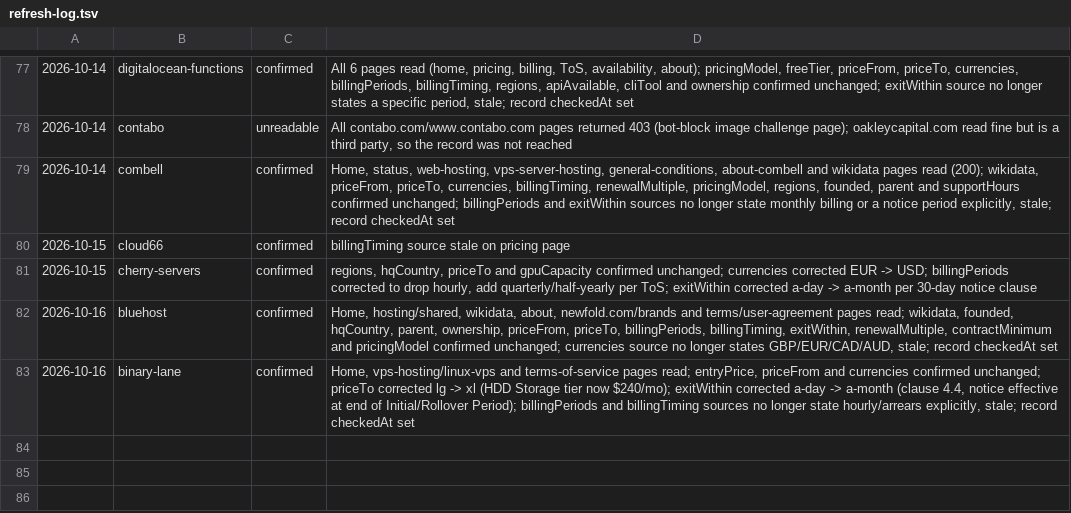
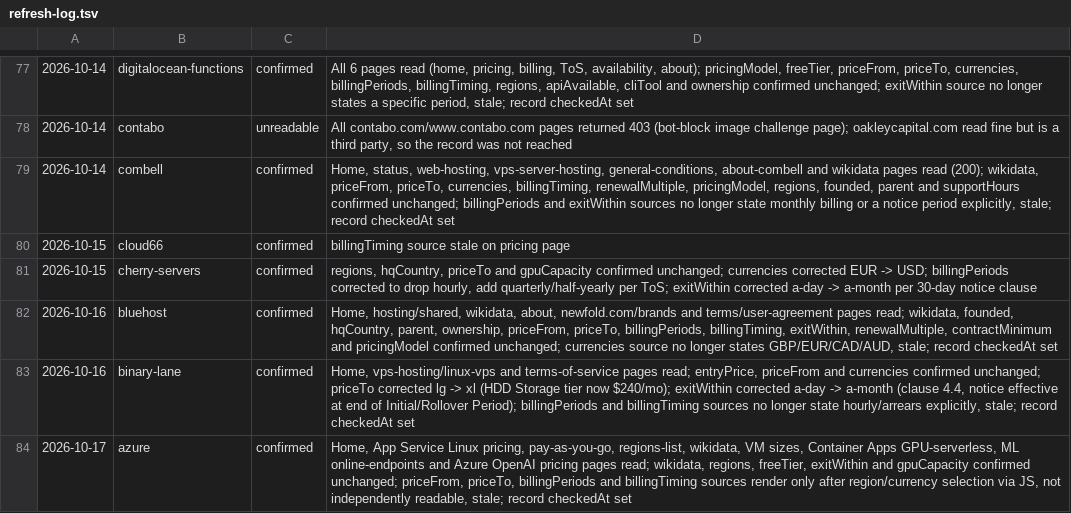
Before and after one commit to fortrabbit/findhost, a TSV file: research/refresh-log.tsv, drawn as a sheet; only a part is shown, gaps mark what is left out.

```diff
--- a/research/refresh-log.tsv
+++ b/research/refresh-log.tsv
@@ -83 +83,2 @@
 2026-10-16	binary-lane	confirmed	Home, vps-hosting/linux-vps and terms-of-service pages read; entryPrice, priceFrom and currencies confirmed unchanged; priceTo corrected lg -> xl (HDD Storage tier now $240/mo); exitWithin corrected a-day -> a-month (clause 4.4, notice effective at end of Initial/Rollover Period); billingPeriods and billingTiming sources no longer state hourly/arrears explicitly, stale; record checkedAt set
+2026-10-17	azure	confirmed	Home, App Service Linux pricing, pay-as-you-go, regions-list, wikidata, VM sizes, Container Apps GPU-serverless, ML online-endpoints and Azure OpenAI pricing pages read; wikidata, regions, freeTier, exitWithin and gpuCapacity confirmed unchanged; priceFrom, priceTo, billingPeriods and billingTiming sources render only after region/currency selection via JS, not independently readable, stale; record checkedAt set
```
Also changed, not shown: 1 other file.
